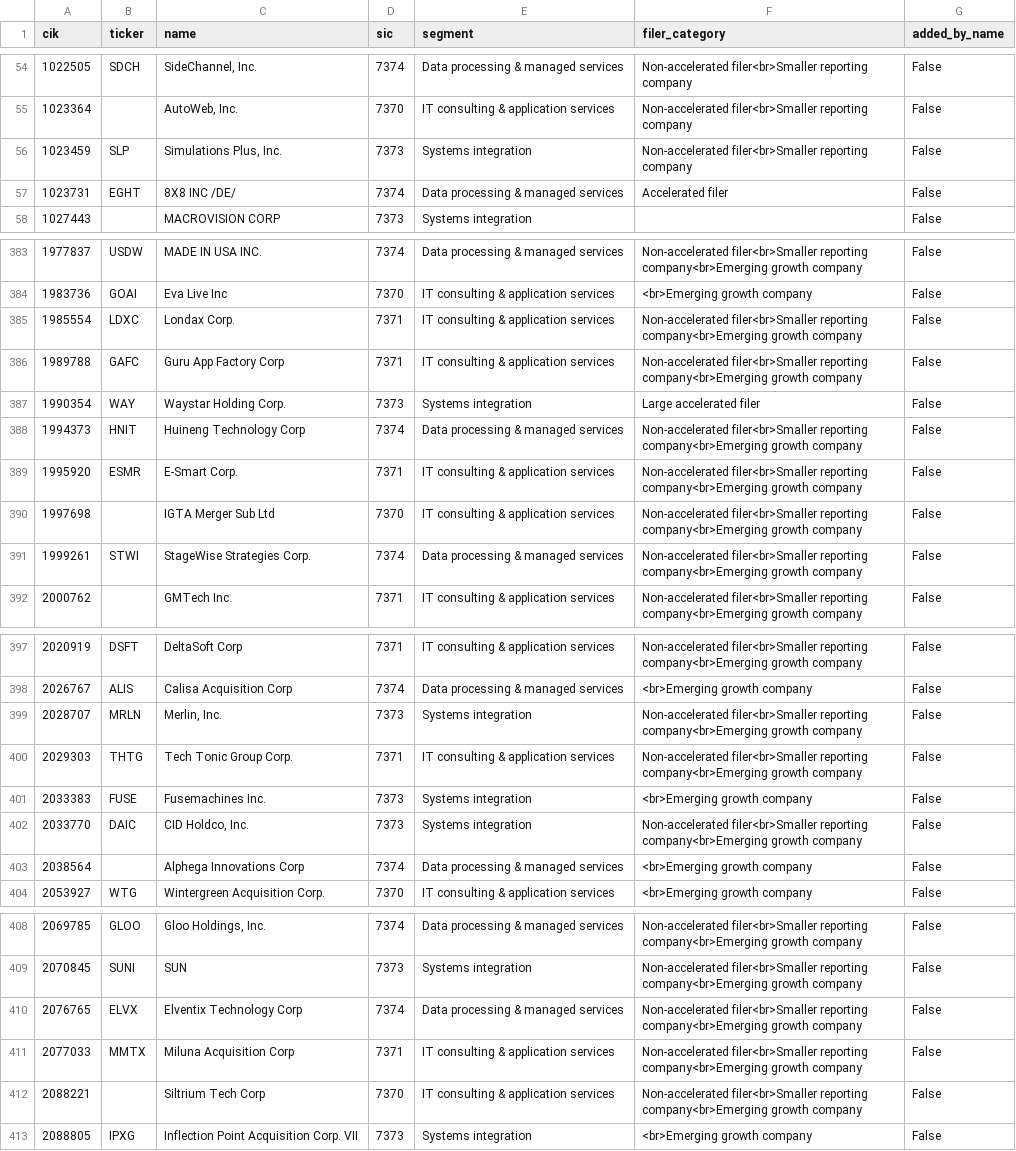
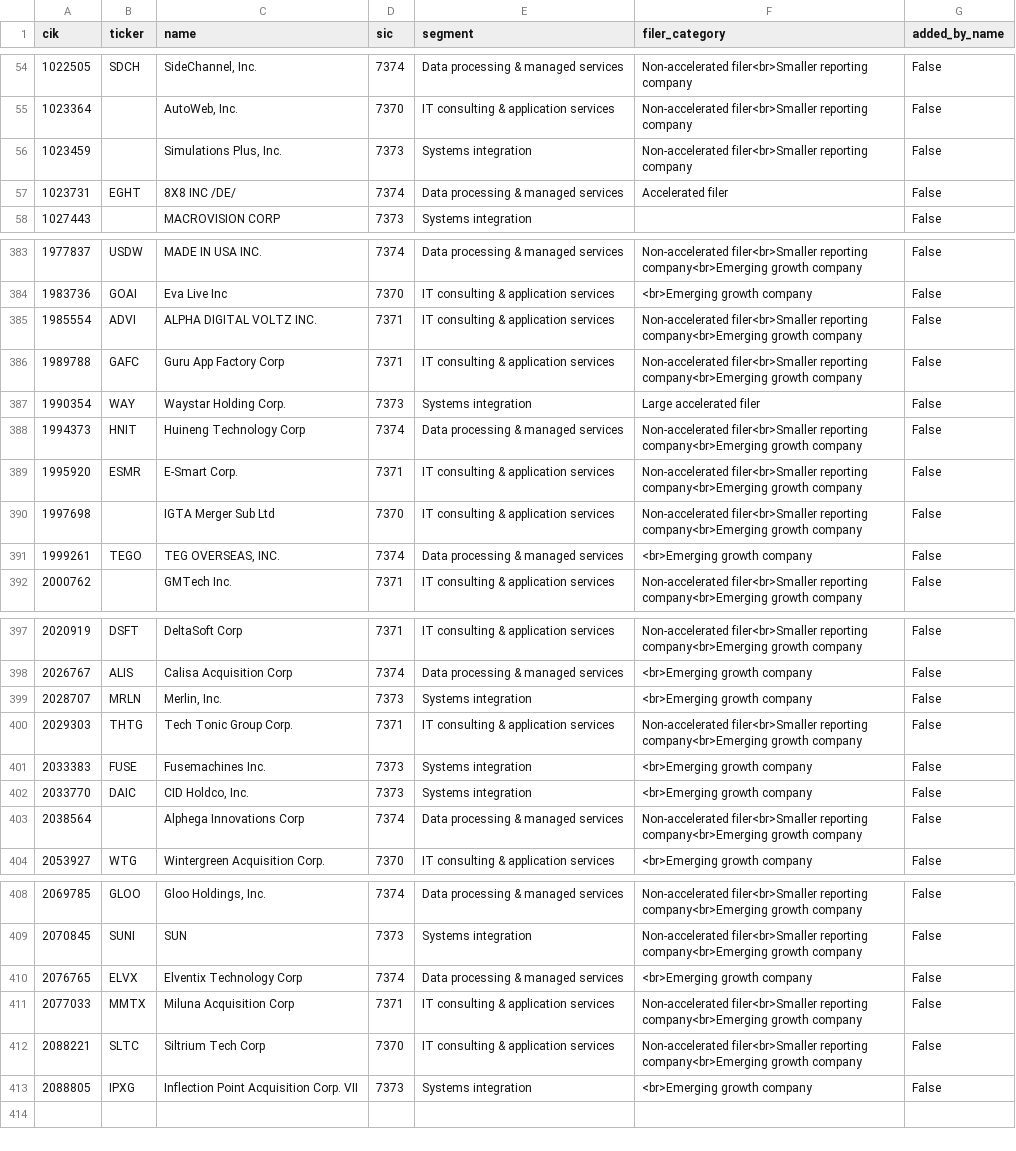
Before and after one commit to ckt-github/gsi-genai-capstone, a CSV file: data/interim/universe.csv, drawn as a sheet; only a part is shown, gaps mark what is left out; the diff covers the shown part only.

```diff
--- a/data/interim/universe.csv
+++ b/data/interim/universe.csv
@@ -55,3 +55,3 @@ cik,ticker,name,sic,segment,filer_category,added_by_name
 1023364,,"AutoWeb, Inc.",7370,IT consulting & application services,Non-accelerated filer<br>Smaller reporting company,False
-1023459,SLP,"Simulations Plus, Inc.",7373,Systems integration,Non-accelerated filer<br>Smaller reporting company,False
+1023459,,"Simulations Plus, Inc.",7373,Systems integration,Non-accelerated filer<br>Smaller reporting company,False
 1023731,EGHT,8X8 INC /DE/,7374,Data processing & managed services,Accelerated filer,False
@@ -384,3 +384,3 @@ cik,ticker,name,sic,segment,filer_category,added_by_name
 1983736,GOAI,Eva Live Inc,7370,IT consulting & application services,<br>Emerging growth company,False
-1985554,LDXC,Londax Corp.,7371,IT consulting & application services,Non-accelerated filer<br>Smaller reporting company<br>Emerging growth company,False
+1985554,ADVI,ALPHA DIGITAL VOLTZ INC.,7371,IT consulting & application services,Non-accelerated filer<br>Smaller reporting company<br>Emerging growth company,False
 1989788,GAFC,Guru App Factory Corp,7371,IT consulting & application services,Non-accelerated filer<br>Smaller reporting company<br>Emerging growth company,False
@@ -390,3 +390,3 @@ cik,ticker,name,sic,segment,filer_category,added_by_name
 1997698,,IGTA Merger Sub Ltd,7370,IT consulting & application services,Non-accelerated filer<br>Smaller reporting company<br>Emerging growth company,False
-1999261,STWI,StageWise Strategies Corp.,7374,Data processing & managed services,Non-accelerated filer<br>Smaller reporting company<br>Emerging growth company,False
+1999261,TEGO,"TEG OVERSEAS, INC.",7374,Data processing & managed services,<br>Emerging growth company,False
 2000762,,GMTech Inc.,7371,IT consulting & application services,Non-accelerated filer<br>Smaller reporting company<br>Emerging growth company,False
@@ -398,7 +398,7 @@ cik,ticker,name,sic,segment,filer_category,added_by_name
 2026767,ALIS,Calisa Acquisition Corp,7374,Data processing & managed services,<br>Emerging growth company,False
-2028707,MRLN,"Merlin, Inc.",7373,Systems integration,Non-accelerated filer<br>Smaller reporting company<br>Emerging growth company,False
+2028707,MRLN,"Merlin, Inc.",7373,Systems integration,<br>Emerging growth company,False
 2029303,THTG,Tech Tonic Group Corp.,7371,IT consulting & application services,Non-accelerated filer<br>Smaller reporting company<br>Emerging growth company,False
 2033383,FUSE,Fusemachines Inc.,7373,Systems integration,<br>Emerging growth company,False
-2033770,DAIC,"CID Holdco, Inc.",7373,Systems integration,Non-accelerated filer<br>Smaller reporting company<br>Emerging growth company,False
-2038564,,Alphega Innovations Corp,7374,Data processing & managed services,<br>Emerging growth company,False
+2033770,DAIC,"CID Holdco, Inc.",7373,Systems integration,<br>Emerging growth company,False
+2038564,,Alphega Innovations Corp,7374,Data processing & managed services,Non-accelerated filer<br>Smaller reporting company<br>Emerging growth company,False
 2053927,WTG,Wintergreen Acquisition Corp.,7370,IT consulting & application services,<br>Emerging growth company,False
@@ -409,5 +409,5 @@ cik,ticker,name,sic,segment,filer_category,added_by_name
 2070845,SUNI,SUN,7373,Systems integration,Non-accelerated filer<br>Smaller reporting company<br>Emerging growth company,False
-2076765,ELVX,Elventix Technology Corp,7374,Data processing & managed services,Non-accelerated filer<br>Smaller reporting company<br>Emerging growth company,False
+2076765,ELVX,Elventix Technology Corp,7374,Data processing & managed services,<br>Emerging growth company,False
 2077033,MMTX,Miluna Acquisition Corp,7371,IT consulting & application services,Non-accelerated filer<br>Smaller reporting company<br>Emerging growth company,False
-2088221,,Siltrium Tech Corp,7370,IT consulting & application services,Non-accelerated filer<br>Smaller reporting company<br>Emerging growth company,False
+2088221,SLTC,Siltrium Tech Corp,7370,IT consulting & application services,Non-accelerated filer<br>Smaller reporting company<br>Emerging growth company,False
 2088805,IPXG,Inflection Point Acquisition Corp. VII,7373,Systems integration,<br>Emerging growth company,False
```
Also changed, not shown: 3 edited cells elsewhere in this file, data/interim/ai_scores.csv, data/interim/financials_quarterly.csv, 19 other files.
